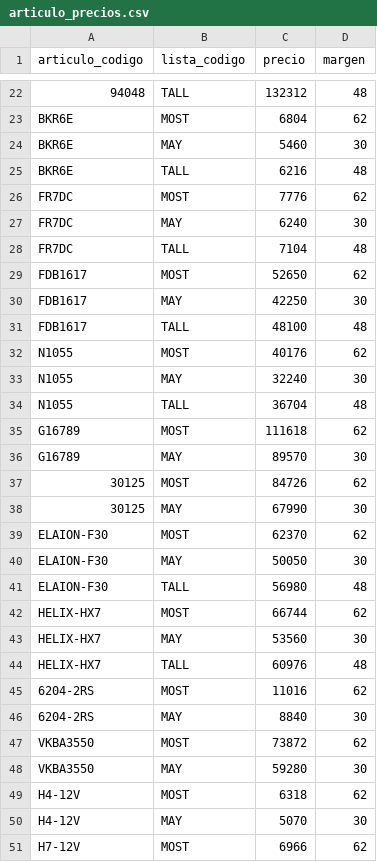
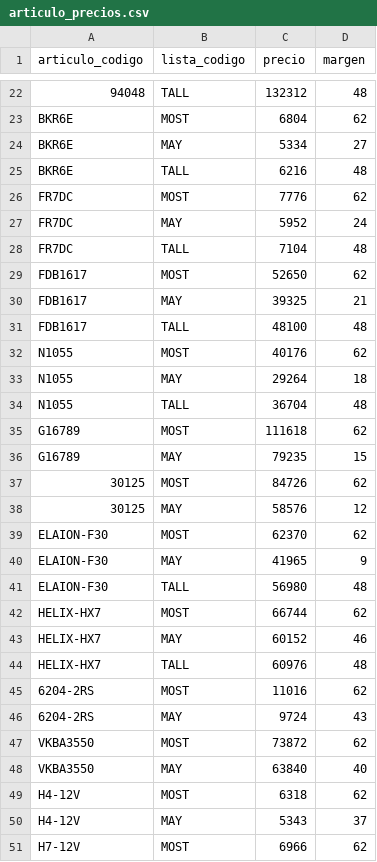
Before and after one commit to leanNunez/repuestero, a CSV file: seeds/demo/articulo_precios.csv, drawn as a sheet; only a part is shown, gaps mark what is left out; the diff covers the shown part only; the diff names each change by its address in the sheet, - before the commit and + after, or states it on an @@ line.

Commit message:
feat(dashboard): endpoints de reposición, guardián de márgenes y KPIs
Nuevo módulo app/dashboard/ (service + router + schemas), lectura sobre datos
existentes (Articulo, vista Stock, ArticuloPrecio), RLS-scoped:
- GET /dashboard/reposicion: artículos con stock <= punto de pedido, por faltante.
- GET /dashboard/margenes: margen real por artículo (peor entre listas), marca los
  que caen bajo el umbral objetivo (guardián de márgenes).
- GET /dashboard/resumen: KPIs (total, bajo punto de pedido, margen bajo, valor stock).

Seed: la lista mayorista pasa a markup variable por artículo, así algunos quedan con
margen fino y el guardián tiene qué mostrar en la demo.

Tests: reposición/márgenes/resumen con datos controlados + aislamiento por RLS. 31 verdes.

```diff
--- a/seeds/demo/articulo_precios.csv
+++ b/seeds/demo/articulo_precios.csv
-C24 (precio): 5460
+C24 (precio): 5334
-D24 (margen): 30
+D24 (margen): 27
-C27 (precio): 6240
+C27 (precio): 5952
-D27 (margen): 30
+D27 (margen): 24
-C30 (precio): 42250
+C30 (precio): 39325
-D30 (margen): 30
+D30 (margen): 21
-C33 (precio): 32240
+C33 (precio): 29264
-D33 (margen): 30
+D33 (margen): 18
-C36 (precio): 89570
+C36 (precio): 79235
-D36 (margen): 30
+D36 (margen): 15
-C38 (precio): 67990
+C38 (precio): 58576
-D38 (margen): 30
+D38 (margen): 12
-C40 (precio): 50050
+C40 (precio): 41965
-D40 (margen): 30
+D40 (margen): 9
-C43 (precio): 53560
+C43 (precio): 60152
-D43 (margen): 30
+D43 (margen): 46
-C46 (precio): 8840
+C46 (precio): 9724
-D46 (margen): 30
+D46 (margen): 43
-C48 (precio): 59280
+C48 (precio): 63840
-D48 (margen): 30
+D48 (margen): 40
-C50 (precio): 5070
+C50 (precio): 5343
-D50 (margen): 30
+D50 (margen): 37
```
Also changed, not shown: 16 edited cells elsewhere in this file, 7 other files.
